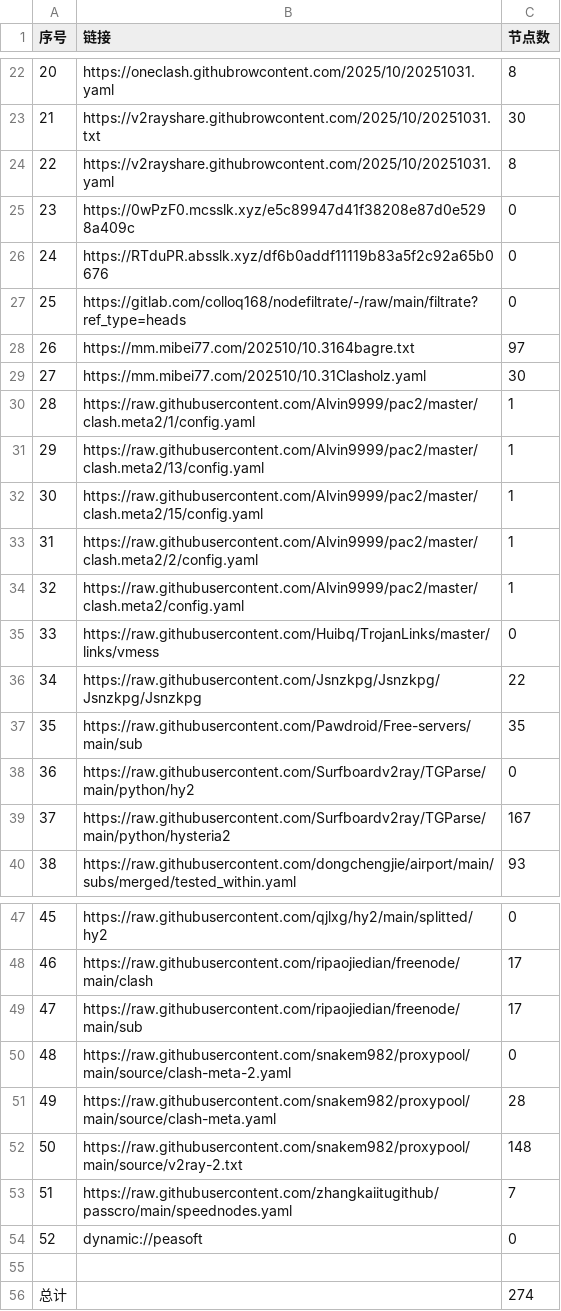
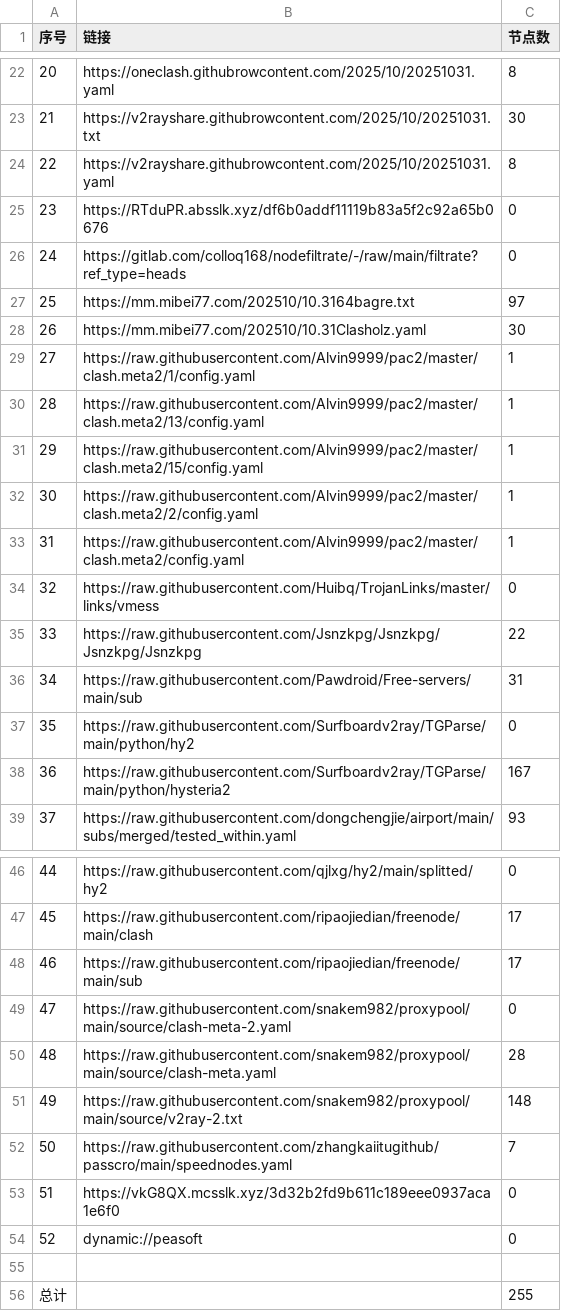
Before and after one commit to eshao731/AutoMergePublicNodes, a CSV file: list_result.csv, drawn as a sheet; only a part is shown, gaps mark what is left out; removed rows and columns are numbered as before the commit, all else as after; the diff names each change by its address in the sheet, - before the commit and + after, or states it on an @@ line.

```diff
--- a/list_result.csv
+++ b/list_result.csv
-row 25: 23 | https://0wPzF0.mcsslk.xyz/e5c89947d41f38208e87d0e5298a409c | 0
@@ column A (序号) renumbered between rows 25 and 52 @@
-C36 (节点数): 35
+C36 (节点数): 31
+row 53: 51 | https://vkG8QX.mcsslk.xyz/3d32b2fd9b611c189eee0937aca1e6f0 | 0
-C56 (节点数): 274
+C56 (节点数): 255
```
Also changed, not shown: 25 other files.
